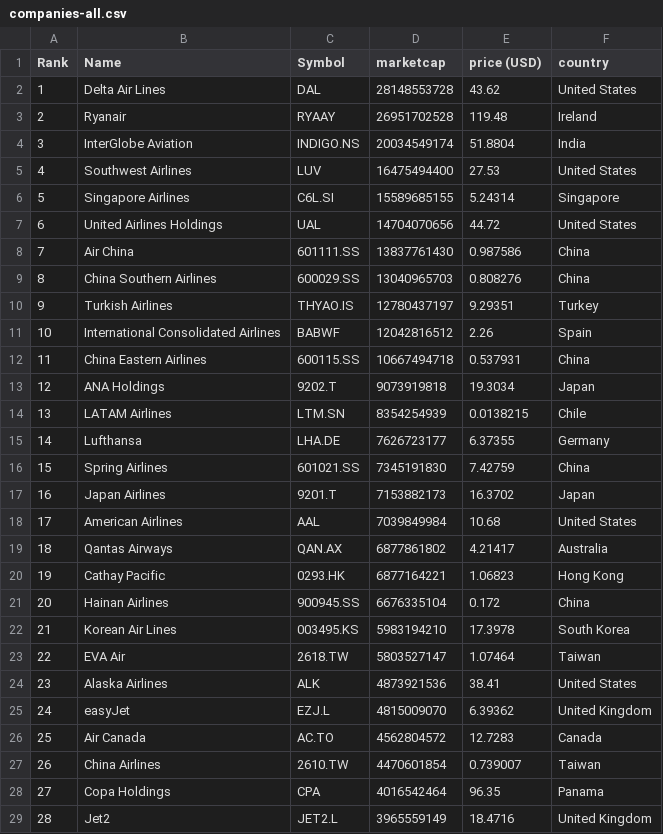
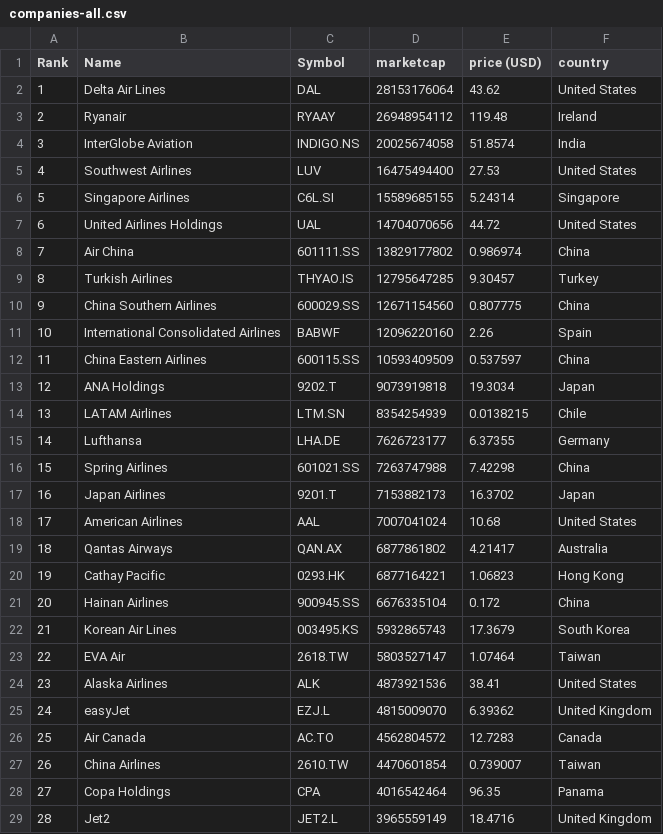
Before and after one commit to keops2004/merida-june-6-2024, a CSV file: companies-all.csv, drawn as a sheet; only a part is shown; the diff covers the shown part only.

```diff
--- a/companies-all.csv
+++ b/companies-all.csv
@@ -1,5 +1,5 @@
 "Rank","Name","Symbol","marketcap","price (USD)","country"
-"1","Delta Air Lines","DAL","28148553728","43.62","United States"
-"2","Ryanair","RYAAY","26951702528","119.48","Ireland"
-"3","InterGlobe Aviation","INDIGO.NS","20034549174","51.8804","India"
+"1","Delta Air Lines","DAL","28153176064","43.62","United States"
+"2","Ryanair","RYAAY","26948954112","119.48","Ireland"
+"3","InterGlobe Aviation","INDIGO.NS","20025674058","51.8574","India"
 "4","Southwest Airlines","LUV","16475494400","27.53","United States"
@@ -7,7 +7,7 @@
 "6","United Airlines Holdings","UAL","14704070656","44.72","United States"
-"7","Air China","601111.SS","13837761430","0.987586","China"
-"8","China Southern Airlines","600029.SS","13040965703","0.808276","China"
-"9","Turkish Airlines","THYAO.IS","12780437197","9.29351","Turkey"
-"10","International Consolidated Airlines","BABWF","12042816512","2.26","Spain"
-"11","China Eastern Airlines","600115.SS","10667494718","0.537931","China"
+"7","Air China","601111.SS","13829177802","0.986974","China"
+"8","Turkish Airlines","THYAO.IS","12795647285","9.30457","Turkey"
+"9","China Southern Airlines","600029.SS","12671154560","0.807775","China"
+"10","International Consolidated Airlines","BABWF","12096220160","2.26","Spain"
+"11","China Eastern Airlines","600115.SS","10593409509","0.537597","China"
 "12","ANA Holdings","9202.T","9073919818","19.3034","Japan"
@@ -15,5 +15,5 @@
 "14","Lufthansa","LHA.DE","7626723177","6.37355","Germany"
-"15","Spring Airlines","601021.SS","7345191830","7.42759","China"
+"15","Spring Airlines","601021.SS","7263747988","7.42298","China"
 "16","Japan Airlines","9201.T","7153882173","16.3702","Japan"
-"17","American Airlines","AAL","7039849984","10.68","United States"
+"17","American Airlines","AAL","7007041024","10.68","United States"
 "18","Qantas Airways","QAN.AX","6877861802","4.21417","Australia"
@@ -21,3 +21,3 @@
 "20","Hainan Airlines","900945.SS","6676335104","0.172","China"
-"21","Korean Air Lines","003495.KS","5983194210","17.3978","South Korea"
+"21","Korean Air Lines","003495.KS","5932865743","17.3679","South Korea"
 "22","EVA Air","2618.TW","5803527147","1.07464","Taiwan"
```
Also changed, not shown: 23 edited cells elsewhere in this file, 1 other file.
